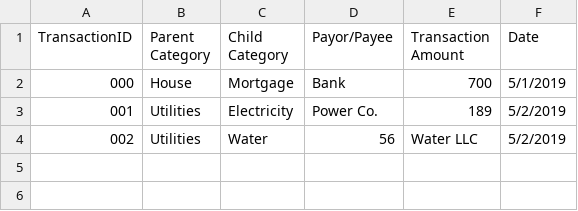
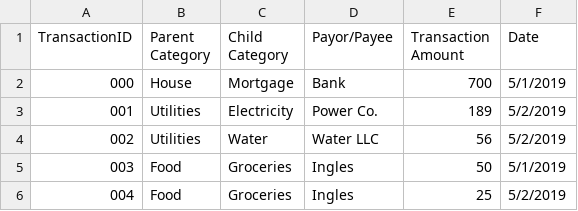
Before and after one commit to russell4/LibreBudget, a CSV file: fauxTransactions.csv, drawn as a sheet.

Commit message:
Debugged and finalized child transaction totals

```diff
--- a/fauxTransactions.csv
+++ b/fauxTransactions.csv
@@ -3,2 +3,4 @@ TransactionID,Parent Category,Child Category,Payor/Payee,Transaction Amount,Date
 001,Utilities,Electricity,Power Co.,189,5/2/2019
-002,Utilities,Water,56,Water LLC,5/2/2019
+002,Utilities,Water,Water LLC,56,5/2/2019
+003,Food,Groceries,Ingles,50,5/1/2019
+004,Food,Groceries,Ingles,25,5/2/2019
```
Also changed, not shown: 1 other file.
